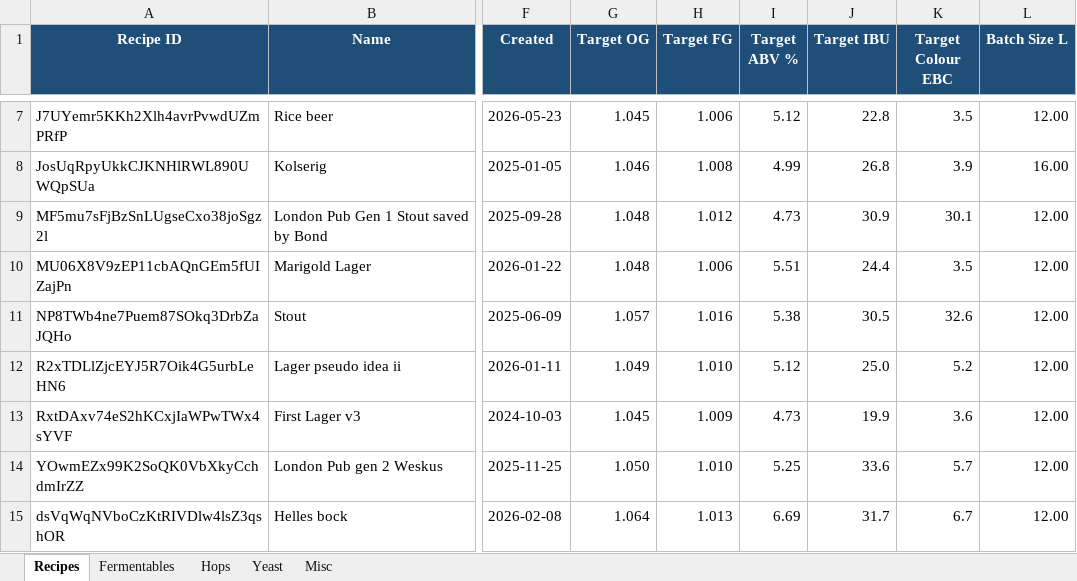
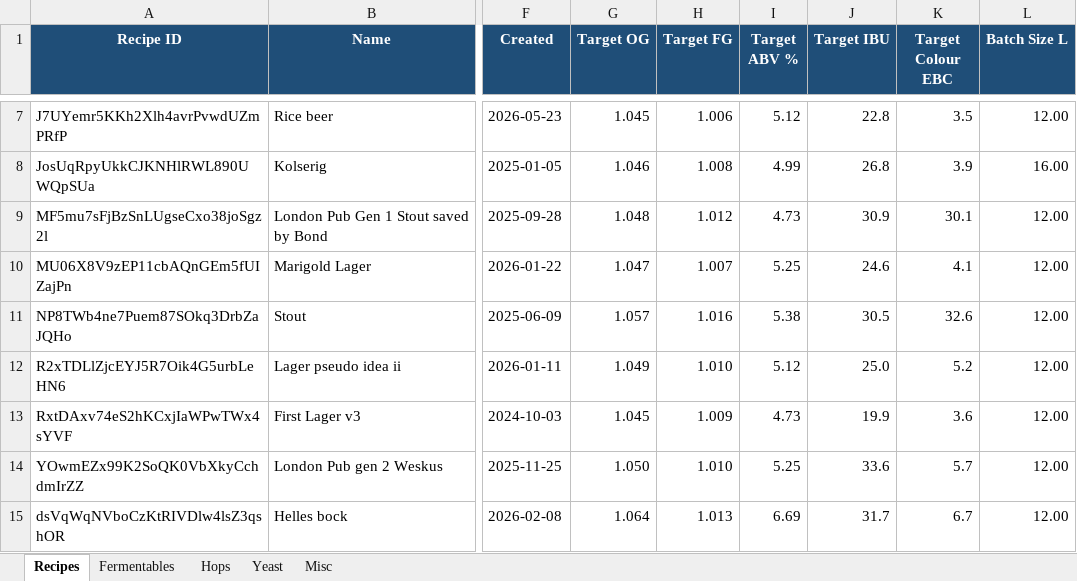
Before and after one commit to Ernstfg/brewfather-master, an Excel workbook: exports/Brewfather_Recipes_Summary.xlsx, sheet Recipes, drawn as a sheet; only a part is shown, gaps mark what is left out; values as stored, in another font and other column widths than the file's, no borders; the diff names each change by its address in the sheet, - before the commit and + after, or states it on an @@ line.

```diff
--- a/exports/Brewfather_Recipes_Summary.xlsx (sheet Recipes)
+++ b/exports/Brewfather_Recipes_Summary.xlsx (sheet Recipes)
-G10 (Target OG): 1.048
+G10 (Target OG): 1.047
-H10 (Target FG): 1.006
+H10 (Target FG): 1.007
-I10 (Target ABV %): 5.51
+I10 (Target ABV %): 5.25
-J10 (Target IBU): 24.4
+J10 (Target IBU): 24.6
-K10 (Target Colour EBC): 3.5
+K10 (Target Colour EBC): 4.1
```
Also changed, not shown: sheet Fermentables, sheet Hops, exports/Brewfather_Batches_Summary.xlsx, 7 other files.
